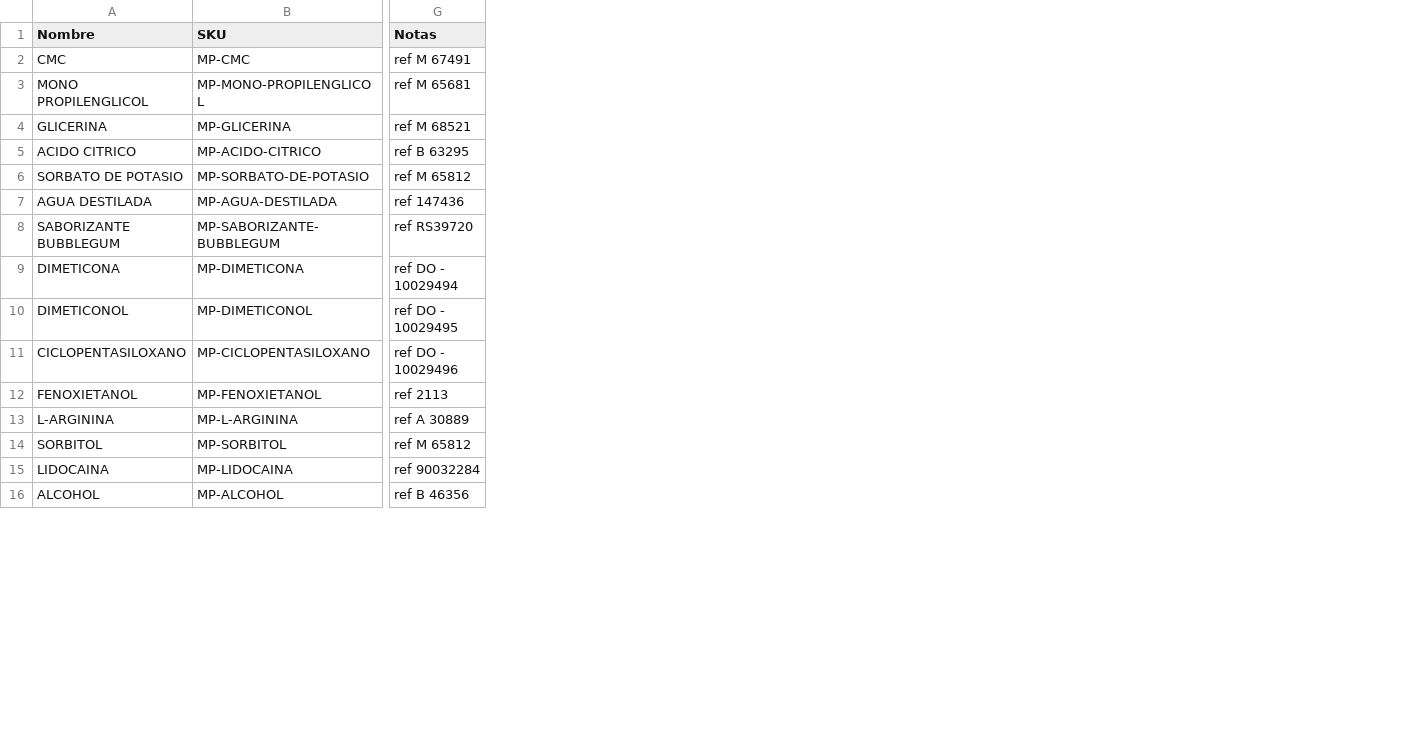
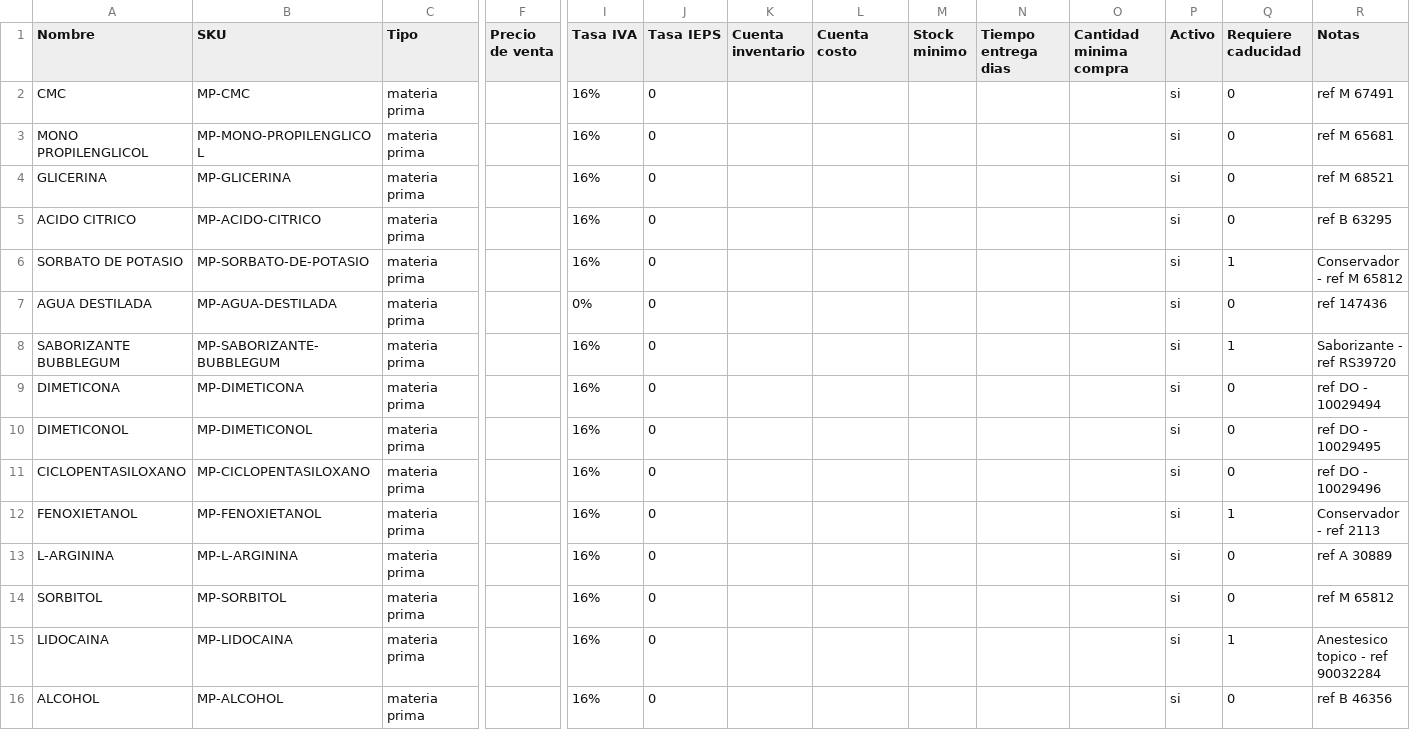
Before and after one commit to haresvenusJC/Manufactura, a CSV file: ejemplos/materias_primas_LOVLUB.csv, drawn as a sheet; only a part is shown, gaps mark what is left out; addresses are those after the commit; the diff covers the shown part only; the diff names each change by its address in the sheet, - before the commit and + after, or states it on an @@ line.

```diff
--- a/ejemplos/materias_primas_LOVLUB.csv
+++ b/ejemplos/materias_primas_LOVLUB.csv
+column C (Tipo), rows 2-16: all materia prima
+column F (Precio de venta), empty
+column I (Tasa IVA), rows 2-16: 16% | 16% | 16% | 16% | 16% | 0% | 16% | 16% | 16% | 16% | 16% | 16% | 16% | 16% | 16%
+column J (Tasa IEPS), rows 2-16: all 0
+column K (Cuenta inventario), empty
+column L (Cuenta costo), empty
+column M (Stock minimo), empty
+column N (Tiempo entrega dias), empty
+column O (Cantidad minima compra), empty
+column P (Activo), rows 2-16: all si
+column Q (Requiere caducidad), rows 2-16: 0 | 0 | 0 | 0 | 1 | 0 | 1 | 0 | 0 | 0 | 1 | 0 | 0 | 1 | 0
-R6 (Notas): ref M 65812
+R6 (Notas): Conservador - ref M 65812
-R8 (Notas): ref RS39720
+R8 (Notas): Saborizante - ref RS39720
-R12 (Notas): ref 2113
+R12 (Notas): Conservador - ref 2113
-R15 (Notas): ref 90032284
+R15 (Notas): Anestesico topico - ref 90032284
```
Also changed, not shown: 7 edited cells elsewhere in this file, 3 other files.
